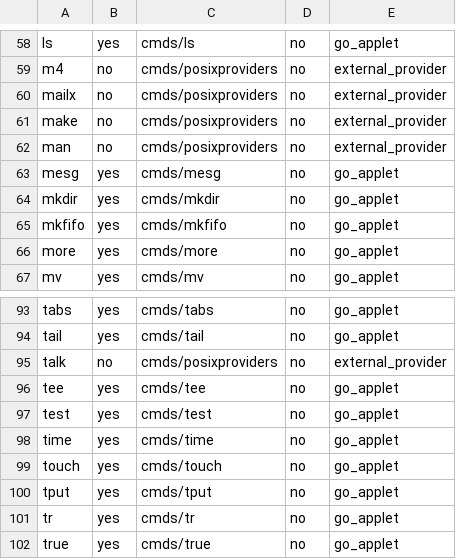
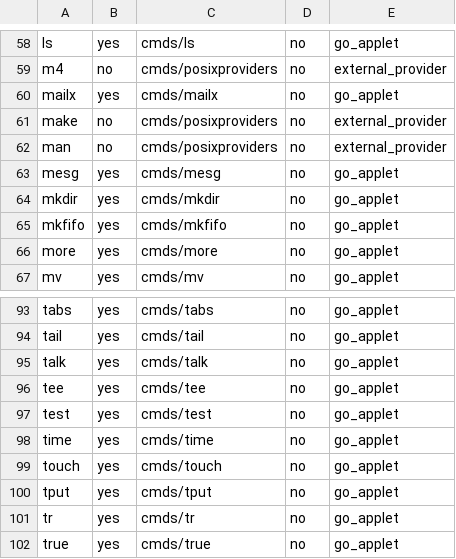
Before and after one commit to qiangli/coreutils, a TSV file: docs/posix-required-commands.tsv, drawn as a sheet; only a part is shown, gaps mark what is left out.

```diff
--- a/docs/posix-required-commands.tsv
+++ b/docs/posix-required-commands.tsv
@@ -59,3 +59,3 @@ ls	yes	cmds/ls	no	go_applet
 m4	no	cmds/posixproviders	no	external_provider
-mailx	no	cmds/posixproviders	no	external_provider
+mailx	yes	cmds/mailx	no	go_applet
 make	no	cmds/posixproviders	no	external_provider
@@ -94,3 +94,3 @@ tabs	yes	cmds/tabs	no	go_applet
 tail	yes	cmds/tail	no	go_applet
-talk	no	cmds/posixproviders	no	external_provider
+talk	yes	cmds/talk	no	go_applet
 tee	yes	cmds/tee	no	go_applet
```
Also changed, not shown: docs/applet-matrix.tsv, docs/posix-required-command-interfaces.tsv, 47 other files.
